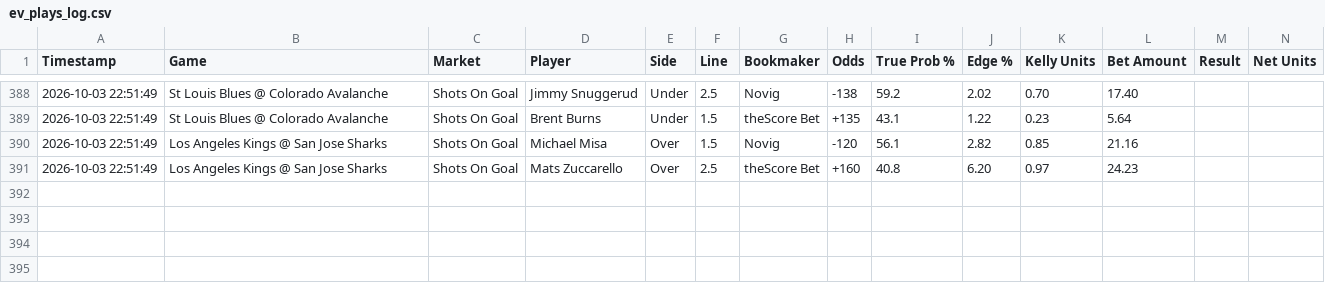
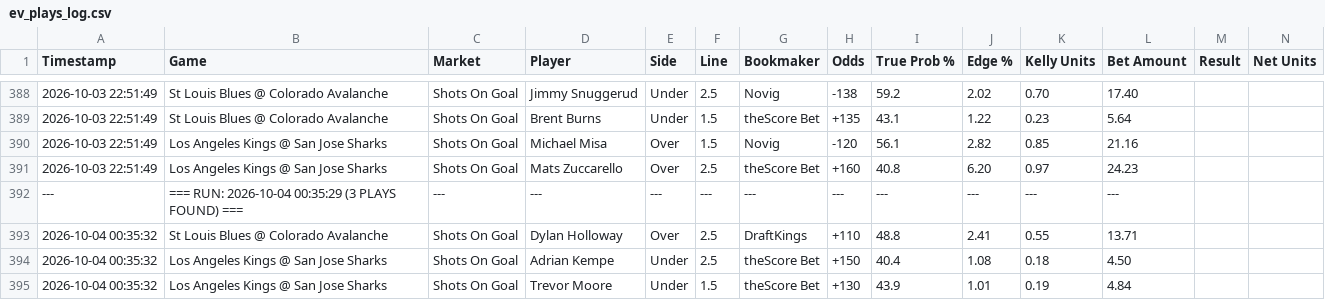
Before and after one commit to matthewmehl14-glitch/fanduel-devig-machine, a CSV file: ev_plays_log.csv, drawn as a sheet; only a part is shown, gaps mark what is left out; the diff names each change by its address in the sheet, - before the commit and + after, or states it on an @@ line.

Commit message:
Auto-log new EV plays

```diff
--- a/ev_plays_log.csv
+++ b/ev_plays_log.csv
+row 392: --- | === RUN: 2026-10-04 00:35:29 (3 PLAYS FOUND) === | --- | --- | --- | --- | --- | --- | --- | --- | --- | ---
+row 393: 2026-10-04 00:35:32 | St Louis Blues @ Colorado Avalanche | Shots On Goal | Dylan Holloway | Over | 2.5 | DraftKings | +110 | 48.8 | 2.41 | 0.55 | 13.71
+row 394: 2026-10-04 00:35:32 | Los Angeles Kings @ San Jose Sharks | Shots On Goal | Adrian Kempe | Under | 2.5 | theScore Bet | +150 | 40.4 | 1.08 | 0.18 | 4.50
+row 395: 2026-10-04 00:35:32 | Los Angeles Kings @ San Jose Sharks | Shots On Goal | Trevor Moore | Under | 1.5 | theScore Bet | +130 | 43.9 | 1.01 | 0.19 | 4.84
```
